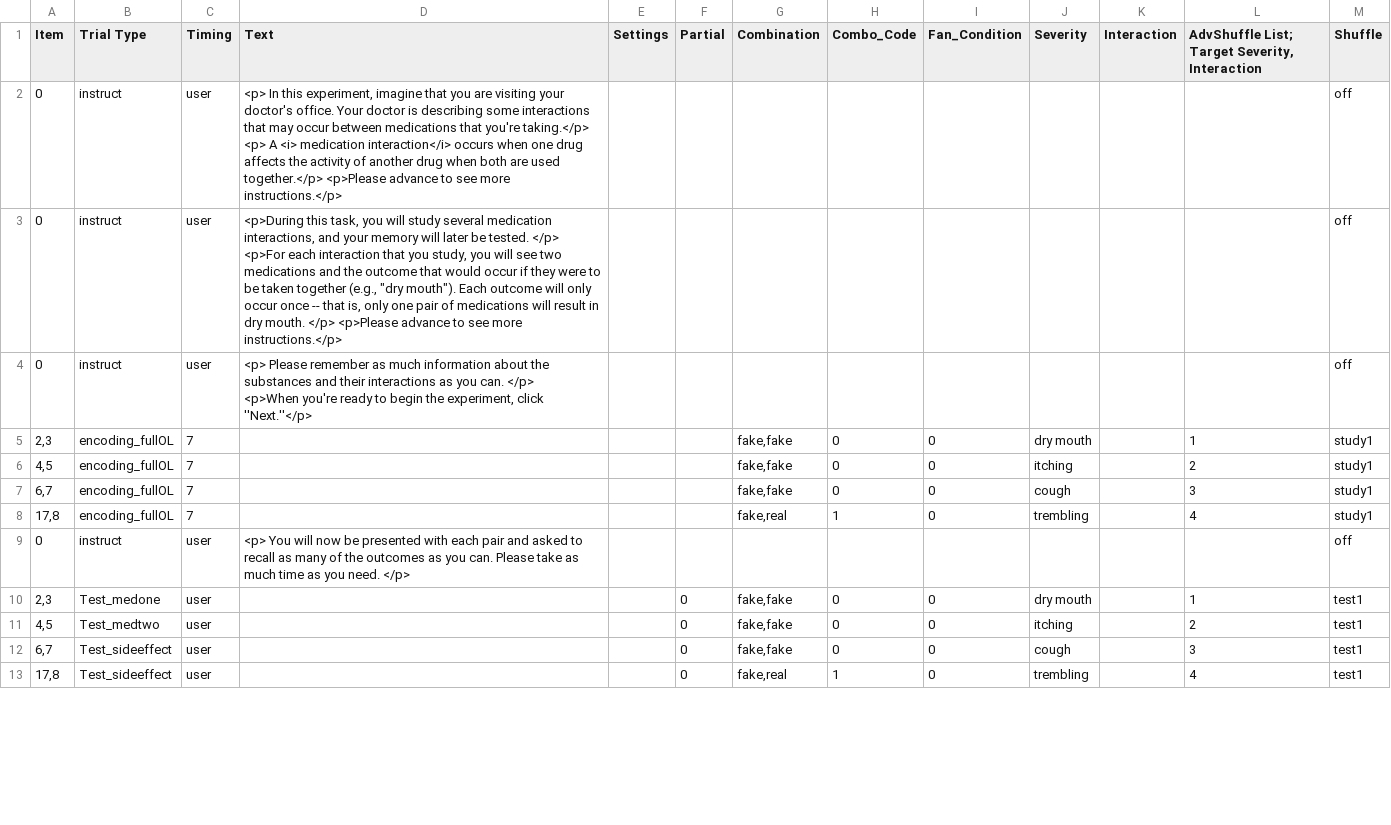
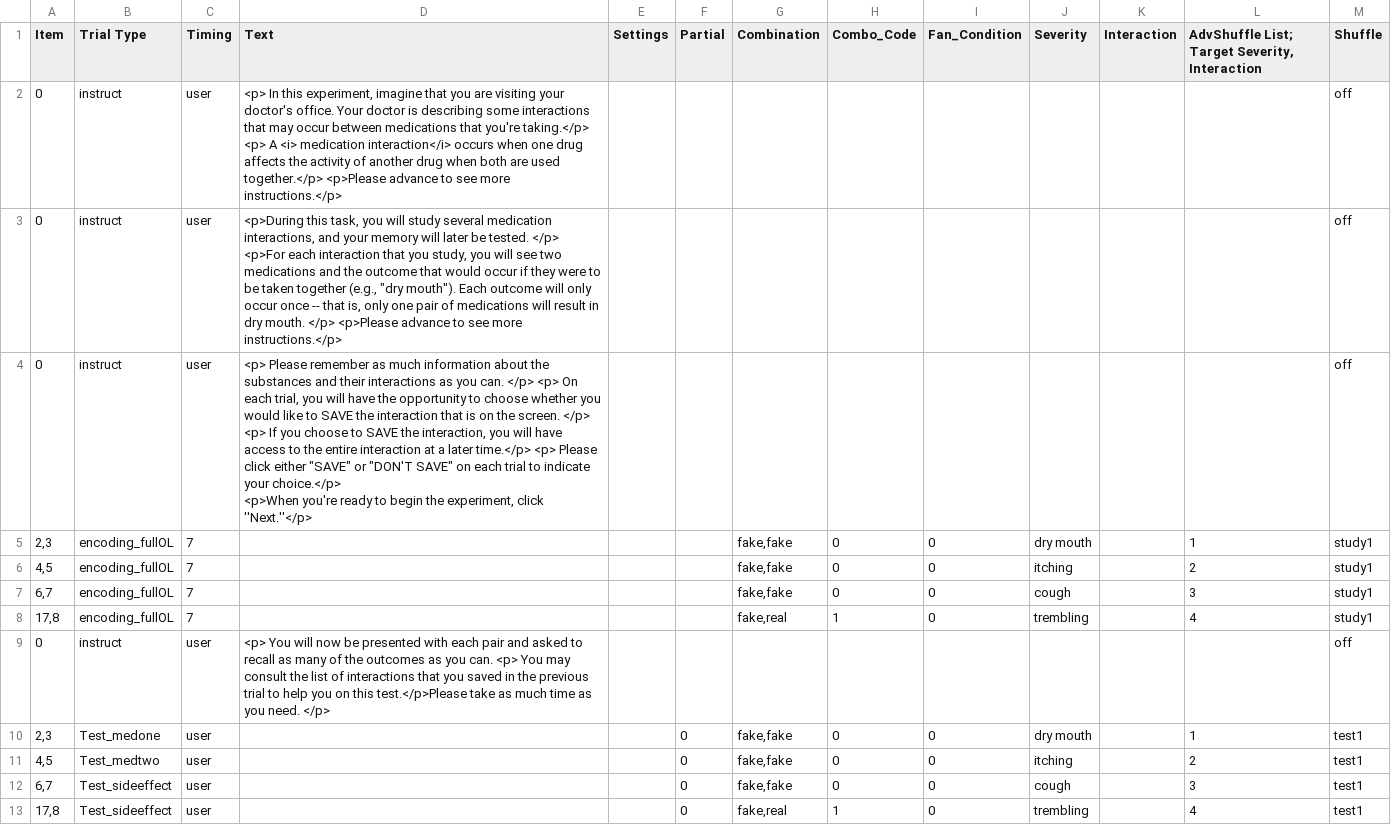
Before and after one commit to juliarobink/offloading_partial_DEMO_2021, a CSV file: Experiment/Procedure/diProcedure4.csv, drawn as a sheet; only a part is shown; the diff covers the shown part only.

Commit message:
changed intructions and login text

```diff
--- a/Experiment/Procedure/diProcedure4.csv
+++ b/Experiment/Procedure/diProcedure4.csv
@@ -4,4 +4,4 @@ Item,Trial Type,Timing,Text,Settings,Partial,Combination,Combo_Code,Fan_Conditio
 <p>For each interaction that you study, you will see two medications and the outcome that would occur if they were to be taken together (e.g., ""dry mouth""). Each outcome will only occur once -- that is, only one pair of medications will result in dry mouth.  </p> <p>Please advance to see more instructions.</p>",,,,,,,,,off
-0,instruct,user,"<p> Please remember as much information about the substances and their interactions as you can. </p>
-<p>When you're ready to begin the experiment, click ''Next.''</p> ",,,,,,,,,off
+0,instruct,user,"<p> Please remember as much information about the substances and their interactions as you can. </p> <p> On each trial, you will have the opportunity to choose whether you would like to SAVE the interaction that is on the screen. </p> <p> If you choose to SAVE the interaction, you will have access to the entire interaction at a later time.</p> <p> Please click either ""SAVE"" or ""DON'T SAVE"" on each trial to indicate your choice.</p>
+<p>When you're ready to begin the experiment, click ''Next.''</p> ",,,,,,,,,off
 "2,3",encoding_fullOL,7,,,,"fake,fake",0,0,dry mouth,,1,study1
@@ -10,3 +10,3 @@ Item,Trial Type,Timing,Text,Settings,Partial,Combination,Combo_Code,Fan_Conditio
 "17,8",encoding_fullOL,7,,,,"fake,real",1,0,trembling,,4,study1
-0,instruct,user,<p> You will now be presented with each pair and asked to recall as many of the outcomes as you can. Please take as much time as you need. </p>,,,,,,,,,off
+0,instruct,user,<p> You will now be presented with each pair and asked to recall as many of the outcomes as you can. <p> You may consult the list of interactions that you saved in the previous trial to help you on this test.</p>Please take as much time as you need. </p>,,,,,,,,,off
 "2,3",Test_medone,user,,,0,"fake,fake",0,0,dry mouth,,1,test1
```
Also changed, not shown: 2 edited cells elsewhere in this file, 1 other file.
